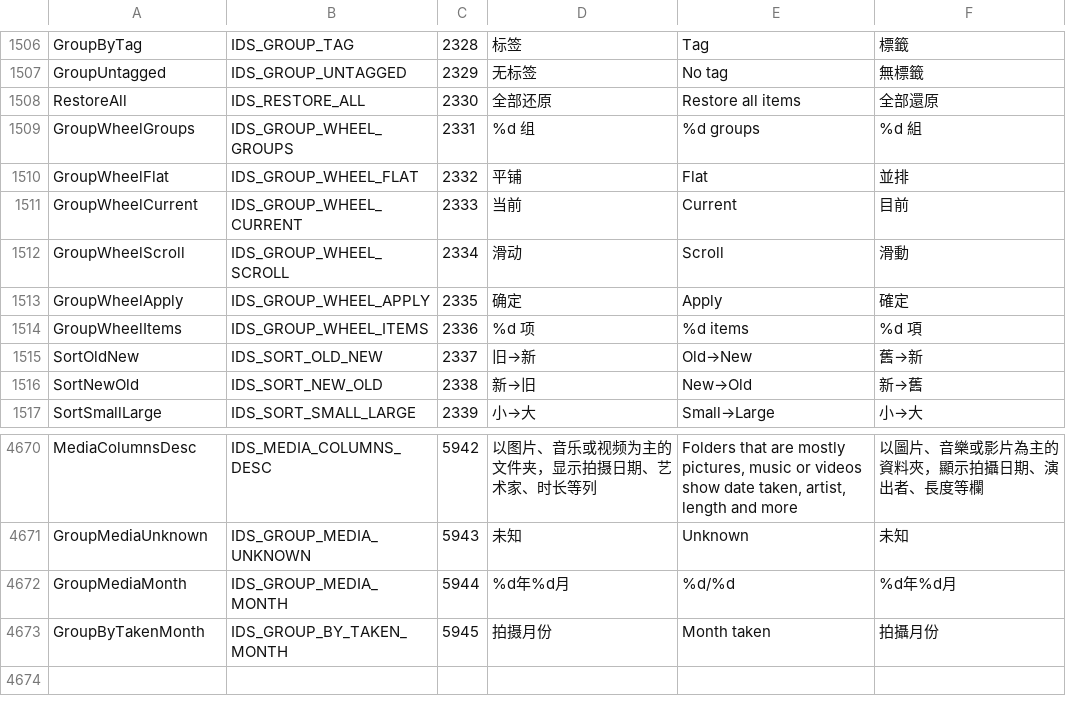
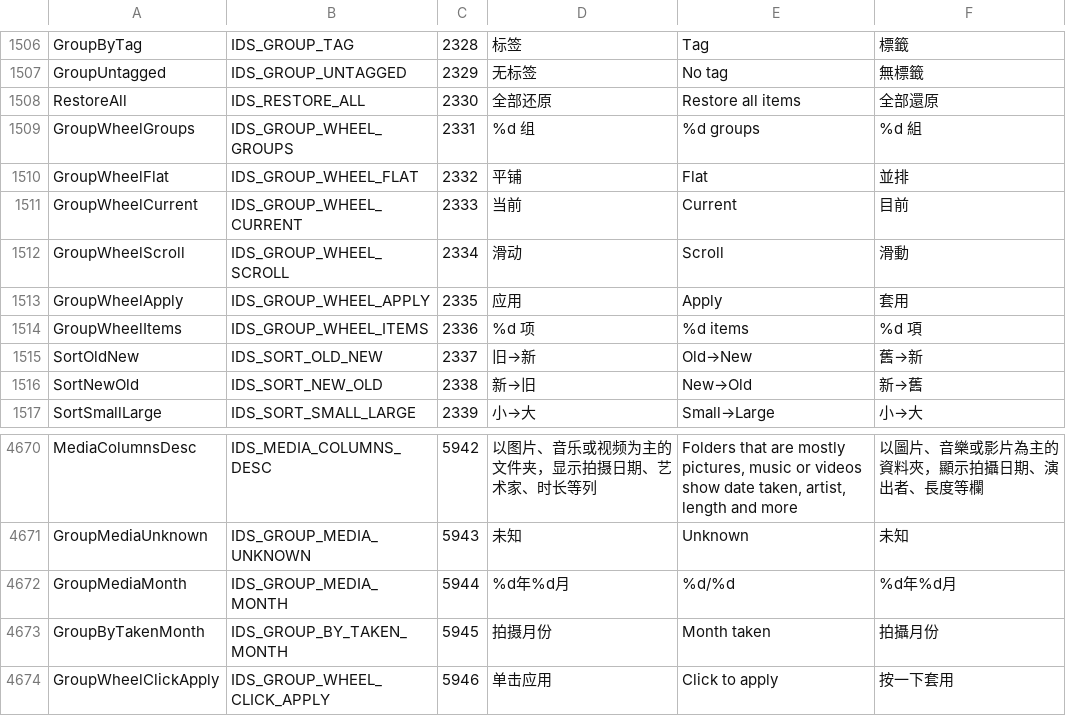
Before and after one commit to jimmgreen/pulse, a TSV file: tools/l10n/catalog.tsv, drawn as a sheet; only a part is shown, gaps mark what is left out.

Commit message:
Refine sort and group wheel footer, shadow and mouse
- Footer: Cancel Esc / Apply Enter buttons with the key inside; apply to
  all folders moves left as a transparent button
- Shared ButtonSpec.keycap draws a trailing key hint
- Softer two-layer shadow, darker on dark themes
- Double-click a row applies it; hovering the centre card says click to
  apply; hover backgrounds on neighbour rows and sort segments
- Swallow the second half of a double click that closed the wheel
- Panel 312 DIP high, footer 52 DIP

```diff
--- a/tools/l10n/catalog.tsv
+++ b/tools/l10n/catalog.tsv
@@ -1512,3 +1512,3 @@ GroupWheelCurrent	IDS_GROUP_WHEEL_CURRENT	2333	当前	Current	目前
 GroupWheelScroll	IDS_GROUP_WHEEL_SCROLL	2334	滑动	Scroll	滑動
-GroupWheelApply	IDS_GROUP_WHEEL_APPLY	2335	确定	Apply	確定
+GroupWheelApply	IDS_GROUP_WHEEL_APPLY	2335	应用	Apply	套用
 GroupWheelItems	IDS_GROUP_WHEEL_ITEMS	2336	%d 项	%d items	%d 項
@@ -4673 +4673,2 @@ GroupMediaMonth	IDS_GROUP_MEDIA_MONTH	5944	%d年%d月	%d/%d	%d年%d月
 GroupByTakenMonth	IDS_GROUP_BY_TAKEN_MONTH	5945	拍摄月份	Month taken	拍攝月份
+GroupWheelClickApply	IDS_GROUP_WHEEL_CLICK_APPLY	5946	单击应用	Click to apply	按一下套用
```
Also changed, not shown: 11 other files.
